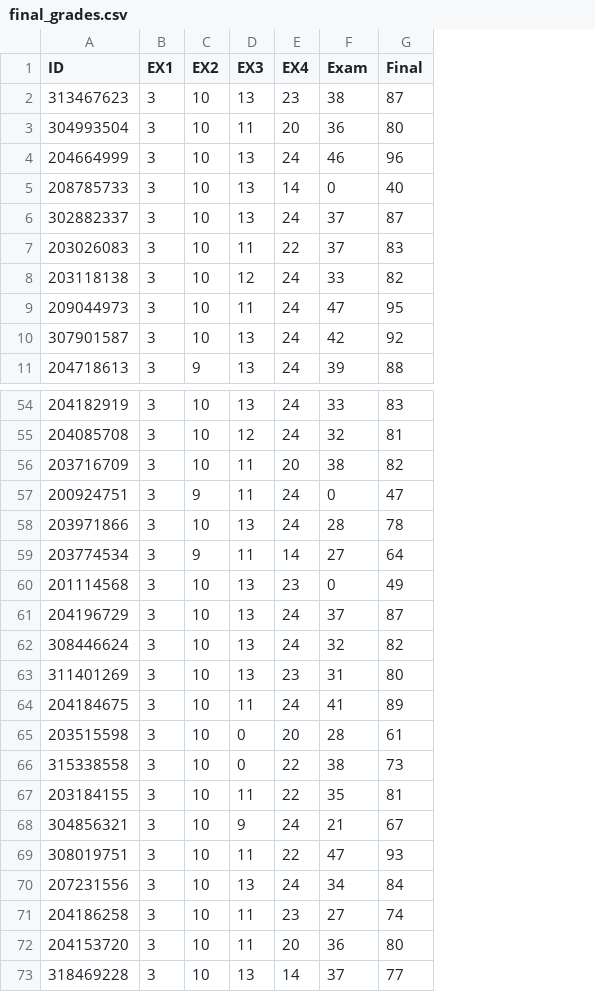
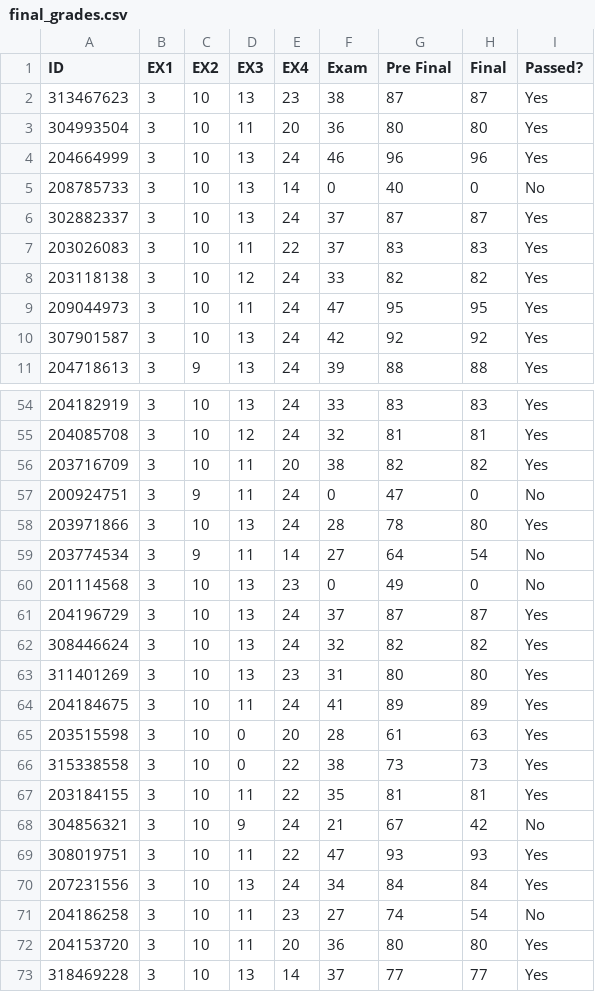
Before and after one commit to raghadzeidan/COMPILATION_TAU_FOR_STUDENTS, a CSV file: FOLDER_5_GRADES/final_grades.csv, drawn as a sheet; only a part is shown, gaps mark what is left out; addresses are those after the commit; the diff covers the shown part only; the diff names each change by its address in the sheet, - before the commit and + after, or states it on an @@ line.

Commit message:
with passing grades

```diff
--- a/FOLDER_5_GRADES/final_grades.csv
+++ b/FOLDER_5_GRADES/final_grades.csv
+column G (Pre Final), rows 2-11: 87 | 80 | 96 | 40 | 87 | 83 | 82 | 95 | 92 | 88; rows 54-73: 83 | 81 | 82 | 47 | 78 | 64 | 49 | 87 | 82 | 80 | 89 | 61 | 73 | 81 | 67 | 93 | 84 | 74 | 80 | 77
+column I (Passed?), rows 2-11: Yes | Yes | Yes | No | Yes | Yes | Yes | Yes | Yes | Yes; rows 54-73: Yes | Yes | Yes | No | Yes | No | No | Yes | Yes | Yes | Yes | Yes | Yes | Yes | No | Yes | Yes | No | Yes | Yes
-H5 (Final): 40
+H5 (Final): 0
-H57 (Final): 47
+H57 (Final): 0
-H58 (Final): 78
+H58 (Final): 80
-H59 (Final): 64
+H59 (Final): 54
-H60 (Final): 49
+H60 (Final): 0
-H65 (Final): 61
+H65 (Final): 63
-H68 (Final): 67
+H68 (Final): 42
-H71 (Final): 74
+H71 (Final): 54
```
Also changed, not shown: 6 edited cells elsewhere in this file.
